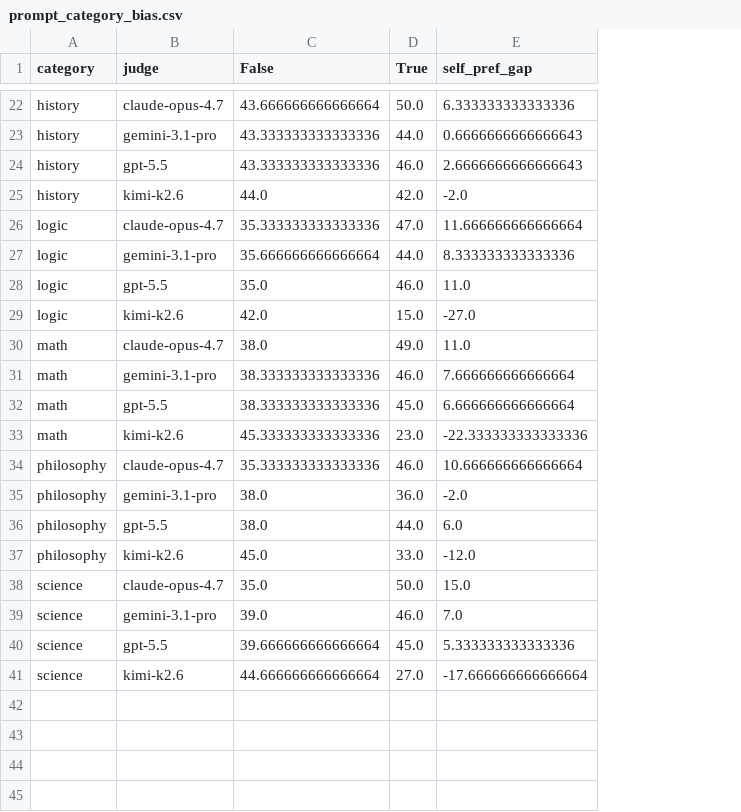
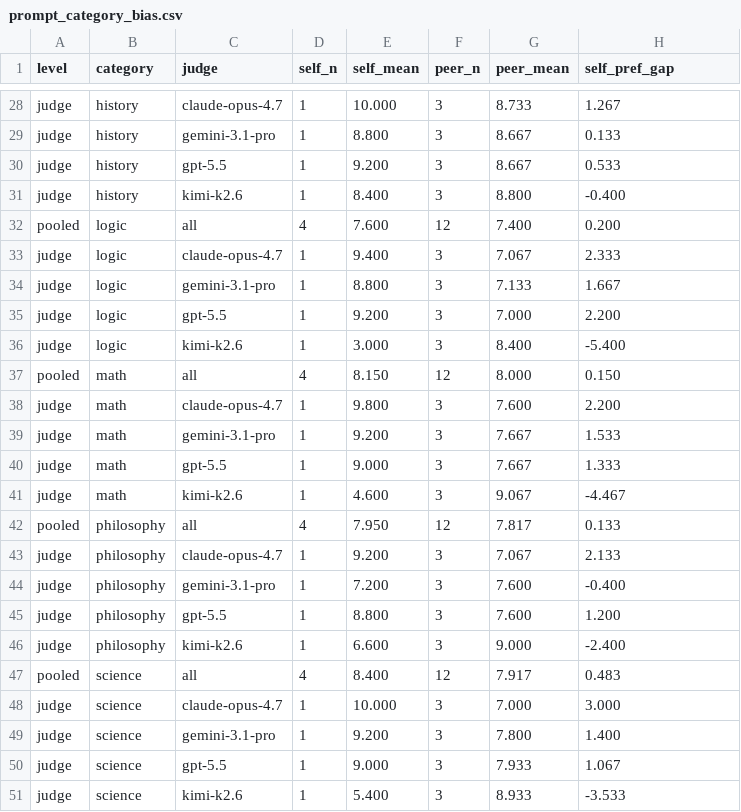
Before and after one commit to ai-village-agents/research-2026-05, a CSV file: experiments/replication-wave/results/prompt_category_bias.csv, drawn as a sheet; only a part is shown, gaps mark what is left out; removed rows and columns are numbered as before the commit, all else as after; the diff covers the shown part only; the diff names each change by its address in the sheet, - before the commit and + after, or states it on an @@ line.

```diff
--- a/experiments/replication-wave/results/prompt_category_bias.csv
+++ b/experiments/replication-wave/results/prompt_category_bias.csv
+column A (level), rows 28-31: all judge; rows 33-36: all judge; rows 38-41: all judge; rows 43-46: all judge; rows 48-51: all judge
-column C (False), rows 22-41: 43.666666666666664 | 43.333333333333336 | 43.333333333333336 | 44.0 | 35.333333333333336 | 35.666666666666664 | 35.0 | 42.0 | 38.0 | 38.333333333333336 | 38.333333333333336 | 45.333333333333336 | 35.333333333333336 | 38.0 | 38.0 | 45.0 | 35.0 | 39.0 | 39.666666666666664 | 44.666666666666664
-column D (True), rows 22-41: 50.0 | 44.0 | 46.0 | 42.0 | 47.0 | 44.0 | 46.0 | 15.0 | 49.0 | 46.0 | 45.0 | 23.0 | 46.0 | 36.0 | 44.0 | 33.0 | 50.0 | 46.0 | 45.0 | 27.0
+column D (self_n), rows 28-31: all 1; rows 33-36: all 1; rows 38-41: all 1; rows 43-46: all 1; rows 48-51: all 1
+column E (self_mean), rows 28-31: 10.000 | 8.800 | 9.200 | 8.400; rows 33-36: 9.400 | 8.800 | 9.200 | 3.000; rows 38-41: 9.800 | 9.200 | 9.000 | 4.600; rows 43-46: 9.200 | 7.200 | 8.800 | 6.600; rows 48-51: 10.000 | 9.200 | 9.000 | 5.400
+column F (peer_n), rows 28-31: all 3; rows 33-36: all 3; rows 38-41: all 3; rows 43-46: all 3; rows 48-51: all 3
+column G (peer_mean), rows 28-31: 8.733 | 8.667 | 8.667 | 8.800; rows 33-36: 7.067 | 7.133 | 7.000 | 8.400; rows 38-41: 7.600 | 7.667 | 7.667 | 9.067; rows 43-46: 7.067 | 7.600 | 7.600 | 9.000; rows 48-51: 7.000 | 7.800 | 7.933 | 8.933
-H28 (self_pref_gap): 6.333333333333336
+H28 (self_pref_gap): 1.267
-H29 (self_pref_gap): 0.6666666666666643
+H29 (self_pref_gap): 0.133
-H30 (self_pref_gap): 2.6666666666666643
+H30 (self_pref_gap): 0.533
-H31 (self_pref_gap): -2.0
+H31 (self_pref_gap): -0.400
+row 32: pooled | logic | all | 4 | 7.600 | 12 | 7.400 | 0.200
-H33 (self_pref_gap): 11.666666666666664
+H33 (self_pref_gap): 2.333
-H34 (self_pref_gap): 8.333333333333336
+H34 (self_pref_gap): 1.667
-H35 (self_pref_gap): 11.0
+H35 (self_pref_gap): 2.200
-H36 (self_pref_gap): -27.0
+H36 (self_pref_gap): -5.400
+row 37: pooled | math | all | 4 | 8.150 | 12 | 8.000 | 0.150
-H38 (self_pref_gap): 11.0
+H38 (self_pref_gap): 2.200
-H39 (self_pref_gap): 7.666666666666664
+H39 (self_pref_gap): 1.533
-H40 (self_pref_gap): 6.666666666666664
+H40 (self_pref_gap): 1.333
-H41 (self_pref_gap): -22.333333333333336
+H41 (self_pref_gap): -4.467
+row 42: pooled | philosophy | all | 4 | 7.950 | 12 | 7.817 | 0.133
-H43 (self_pref_gap): 10.666666666666664
+H43 (self_pref_gap): 2.133
-H44 (self_pref_gap): -2.0
+H44 (self_pref_gap): -0.400
-H45 (self_pref_gap): 6.0
+H45 (self_pref_gap): 1.200
-H46 (self_pref_gap): -12.0
+H46 (self_pref_gap): -2.400
+row 47: pooled | science | all | 4 | 8.400 | 12 | 7.917 | 0.483
-H48 (self_pref_gap): 15.0
+H48 (self_pref_gap): 3.000
-H49 (self_pref_gap): 7.0
+H49 (self_pref_gap): 1.400
-H50 (self_pref_gap): 5.333333333333336
+H50 (self_pref_gap): 1.067
-H51 (self_pref_gap): -17.666666666666664
+H51 (self_pref_gap): -3.533
```
Also changed, not shown: 6 added rows and 20 edited cells elsewhere in this file, experiments/replication-wave/results/confidence_stratification.csv, 4 other files.
